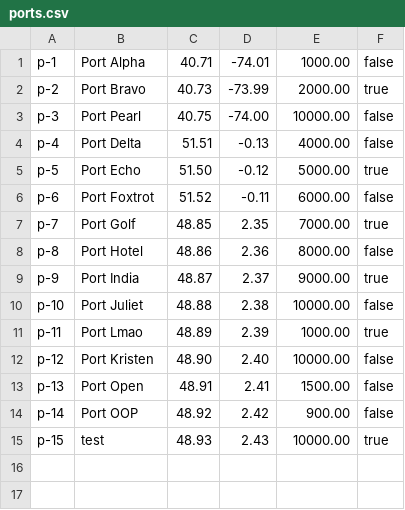
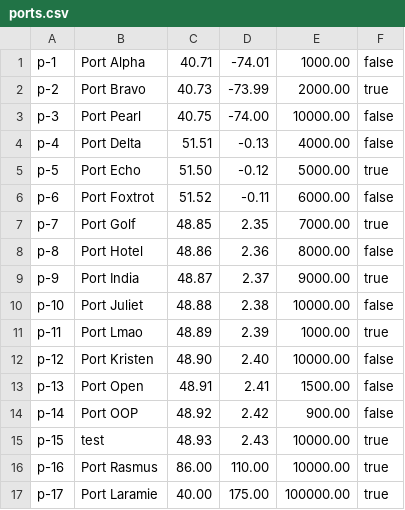
Before and after one commit to VerstappenRB18/COSC2081_LeMen_Assignment3, a CSV file: out/production/COSC2081_LeMen_Assignment3/ports.csv, drawn as a sheet; the diff names each change by its address in the sheet, - before the commit and + after, or states it on an @@ line.

Commit message:
Fix bug
Fix methods in both Ports and Trip.java so that new line won't be added at the end of the file
Populate sample data

```diff
--- a/out/production/COSC2081_LeMen_Assignment3/ports.csv
+++ b/out/production/COSC2081_LeMen_Assignment3/ports.csv
+row 16: p-16 | Port Rasmus | 86.00 | 110.00 | 10000.00 | true
+row 17: p-17 | Port Laramie | 40.00 | 175.00 | 100000.00 | true
```
Also changed, not shown: out/production/COSC2081_LeMen_Assignment3/trips.csv, out/production/COSC2081_LeMen_Assignment3/vehicles.csv, 10 other files.
